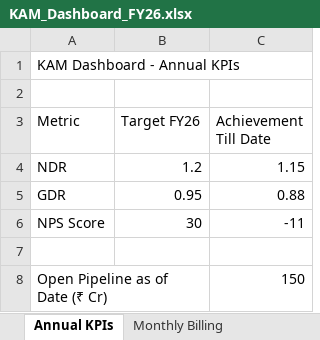
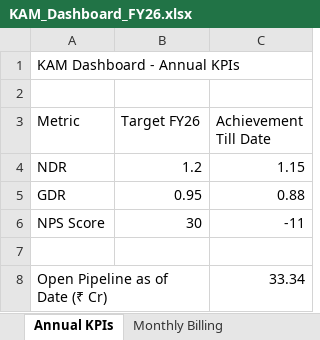
Before and after one commit to goel-devansh/OKR-Dashboard, an Excel workbook: dashboard/KAM_Dashboard_FY26.xlsx, sheet Annual KPIs, drawn as a sheet; values as stored, in another font and other column widths than the file's, no borders; the diff names each change by its address in the sheet, - before the commit and + after, or states it on an @@ line.

```diff
--- a/dashboard/KAM_Dashboard_FY26.xlsx (sheet Annual KPIs)
+++ b/dashboard/KAM_Dashboard_FY26.xlsx (sheet Annual KPIs)
-C8 (Achievement Till Date): 150
+C8 (Achievement Till Date): 33.34
```
Also changed, not shown: sheet Quarterly ARR & Service Rev, sheet Monthly Collection, sheet Monthly Billing, 2 other files.
